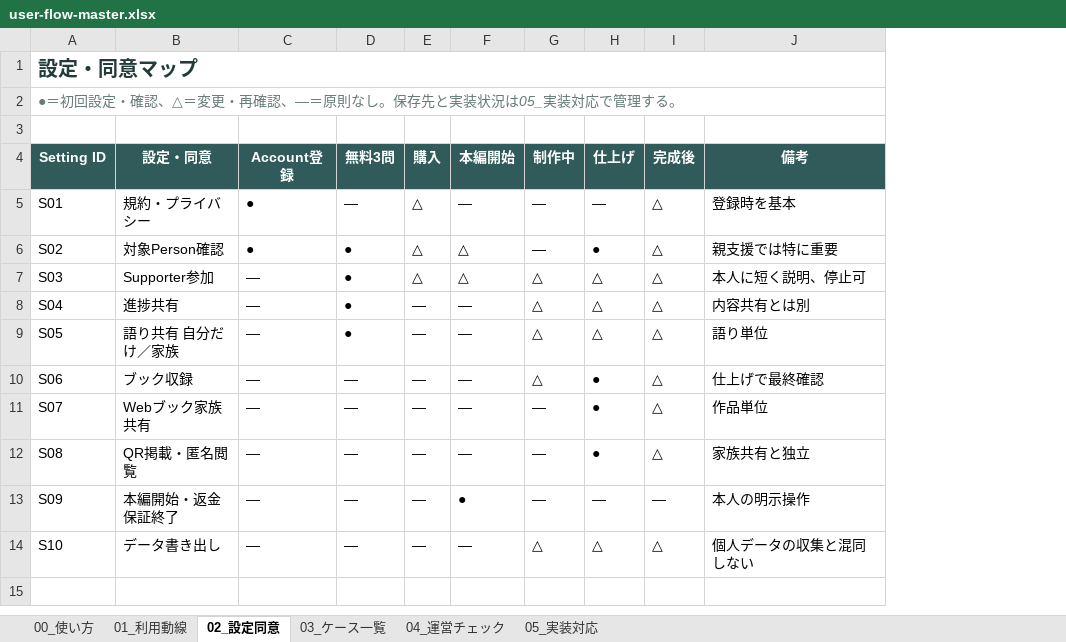
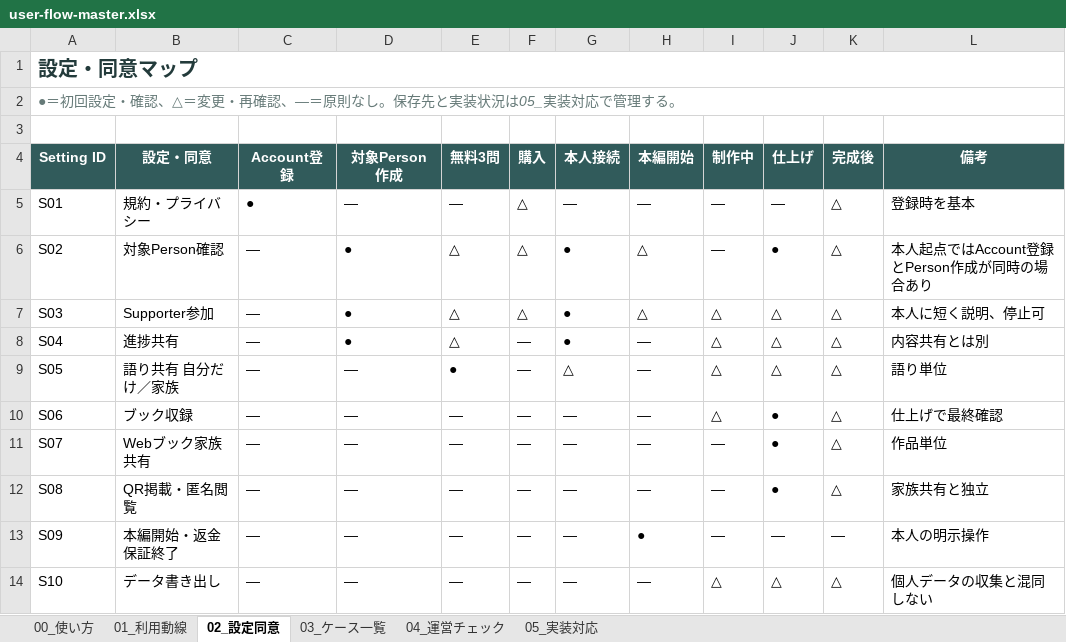
Before and after one commit to tateito-yokoito/tateyoko-book, an Excel workbook: docs/product/user-flow/user-flow-master.xlsx, sheet 02_設定同意, drawn as a sheet; values as stored, in another font and other column widths than the file's, no borders; addresses are those after the commit; the diff names each change by its address in the sheet, - before the commit and + after, or states it on an @@ line.

```diff
--- a/docs/product/user-flow/user-flow-master.xlsx (sheet 02_設定同意)
+++ b/docs/product/user-flow/user-flow-master.xlsx (sheet 02_設定同意)
+column D (対象Person作成), rows 5-14: — | ● | ● | ● | — | — | — | — | — | —
+column G (本人接続), rows 5-14: — | ● | ● | ● | △ | — | — | — | — | —
-C6 (Account登録): ●
+C6 (Account登録): —
-E6:E8 (無料3問): ●
+E6:E8 (無料3問): △
-L6 (備考): 親支援では特に重要
+L6 (備考): 本人起点ではAccount登録とPerson作成が同時の場合あり
```
Also changed, not shown: sheet 01_利用動線, sheet 05_実装対応, 1 other file.
